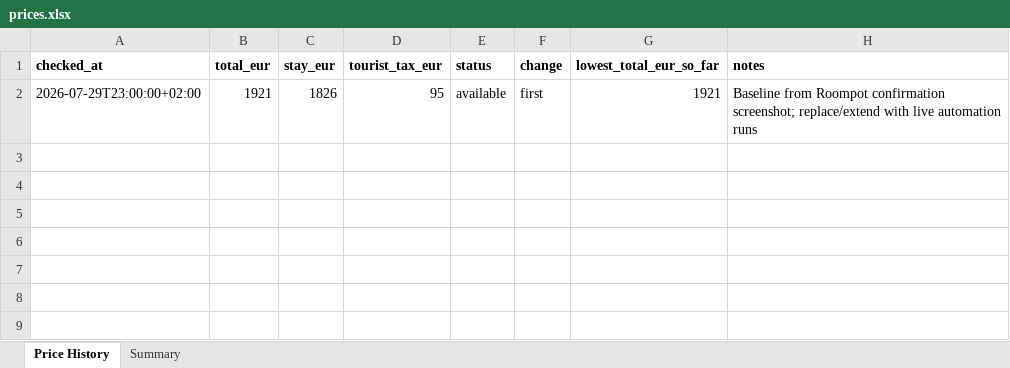
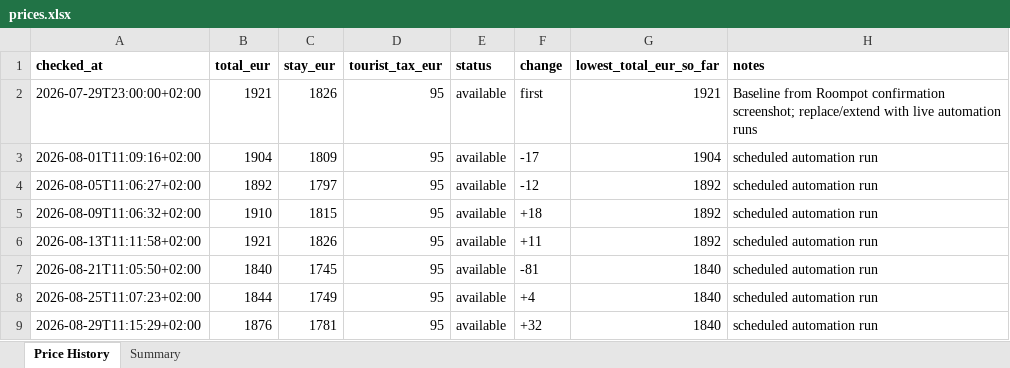
Before and after one commit to woutergroeneweg-blip/roompot-price-tracker, an Excel workbook: prices.xlsx, sheet Price History, drawn as a sheet; values as stored, in another font and other column widths than the file's, no borders; charts and pictures not drawn; the diff names each change by its address in the sheet, - before the commit and + after, or states it on an @@ line.

```diff
--- a/prices.xlsx (sheet Price History)
+++ b/prices.xlsx (sheet Price History)
+row 3: 2026-08-01T11:09:16+02:00 | 1904 | 1809 | 95 | available | -17 | 1904 | scheduled automation run
+row 4: 2026-08-05T11:06:27+02:00 | 1892 | 1797 | 95 | available | -12 | 1892 | scheduled automation run
+row 5: 2026-08-09T11:06:32+02:00 | 1910 | 1815 | 95 | available | +18 | 1892 | scheduled automation run
+row 6: 2026-08-13T11:11:58+02:00 | 1921 | 1826 | 95 | available | +11 | 1892 | scheduled automation run
+row 7: 2026-08-21T11:05:50+02:00 | 1840 | 1745 | 95 | available | -81 | 1840 | scheduled automation run
+row 8: 2026-08-25T11:07:23+02:00 | 1844 | 1749 | 95 | available | +4 | 1840 | scheduled automation run
+row 9: 2026-08-29T11:15:29+02:00 | 1876 | 1781 | 95 | available | +32 | 1840 | scheduled automation run
```
Also changed, not shown: charts or pictures.
